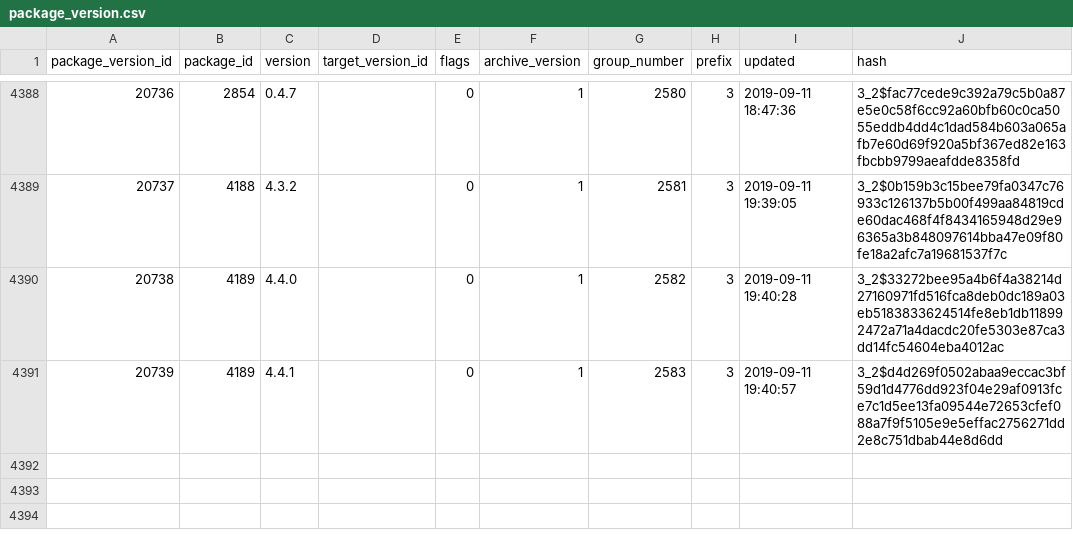
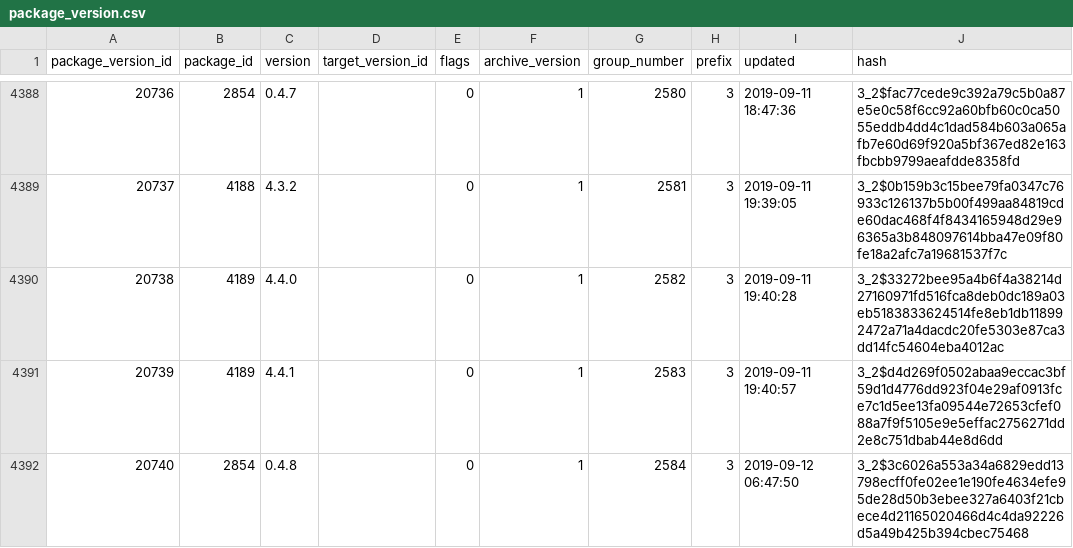
Before and after one commit to SoftwareNetwork/database, a CSV file: package_version.csv, drawn as a sheet; only a part is shown, gaps mark what is left out; the diff names each change by its address in the sheet, - before the commit and + after, or states it on an @@ line.

```diff
--- a/package_version.csv
+++ b/package_version.csv
+row 4392: 20740 | 2854 | 0.4.8 |  | 0 | 1 | 2584 | 3 | 2019-09-12 06:47:50 | 3_2$3c6026a553a34a6829edd13798ecff0fe02ee1e190fe4634efe95de28d50b3ebee327a6403f21cbece4d21165020466d4c4da92226d5a49b425b394cbec75468
```
Also changed, not shown: 1 other file.
